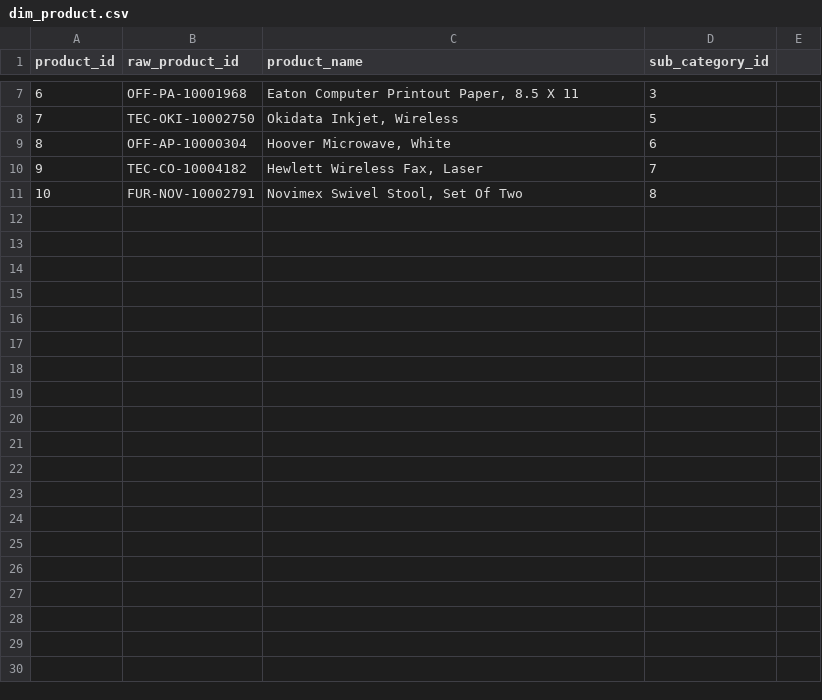
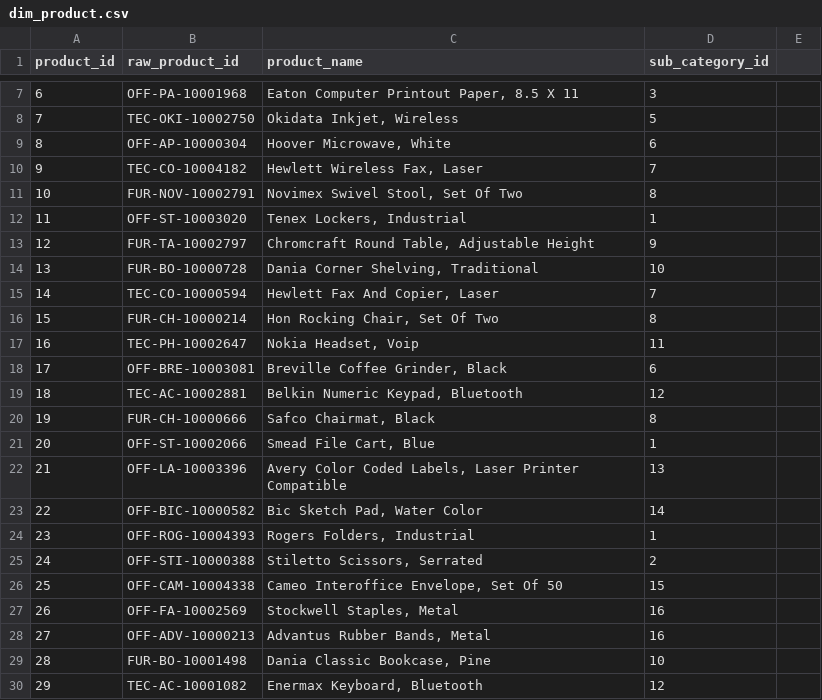
Before and after one commit to ross-bi/01_Superstore_Sales_Analysis, a CSV file: data/analysis/dim_product.csv, drawn as a sheet; only a part is shown, gaps mark what is left out; the diff covers the shown part only.

```diff
--- a/data/analysis/dim_product.csv
+++ b/data/analysis/dim_product.csv
@@ -11 +11,20 @@ product_id,raw_product_id,product_name,sub_category_id
 10,FUR-NOV-10002791,"Novimex Swivel Stool, Set Of Two",8
+11,OFF-ST-10003020,"Tenex Lockers, Industrial",1
+12,FUR-TA-10002797,"Chromcraft Round Table, Adjustable Height",9
+13,FUR-BO-10000728,"Dania Corner Shelving, Traditional",10
+14,TEC-CO-10000594,"Hewlett Fax And Copier, Laser",7
+15,FUR-CH-10000214,"Hon Rocking Chair, Set Of Two",8
+16,TEC-PH-10002647,"Nokia Headset, Voip",11
+17,OFF-BRE-10003081,"Breville Coffee Grinder, Black",6
+18,TEC-AC-10002881,"Belkin Numeric Keypad, Bluetooth",12
+19,FUR-CH-10000666,"Safco Chairmat, Black",8
+20,OFF-ST-10002066,"Smead File Cart, Blue",1
+21,OFF-LA-10003396,"Avery Color Coded Labels, Laser Printer Compatible",13
+22,OFF-BIC-10000582,"Bic Sketch Pad, Water Color",14
+23,OFF-ROG-10004393,"Rogers Folders, Industrial",1
+24,OFF-STI-10000388,"Stiletto Scissors, Serrated",2
+25,OFF-CAM-10004338,"Cameo Interoffice Envelope, Set Of 50",15
+26,OFF-FA-10002569,"Stockwell Staples, Metal",16
+27,OFF-ADV-10000213,"Advantus Rubber Bands, Metal",16
+28,FUR-BO-10001498,"Dania Classic Bookcase, Pine",10
+29,TEC-AC-10001082,"Enermax Keyboard, Bluetooth",12
```
Also changed, not shown: 21 added rows elsewhere in this file, data/analysis/dim_customer.csv, data/analysis/dim_date.csv, 31 other files.
